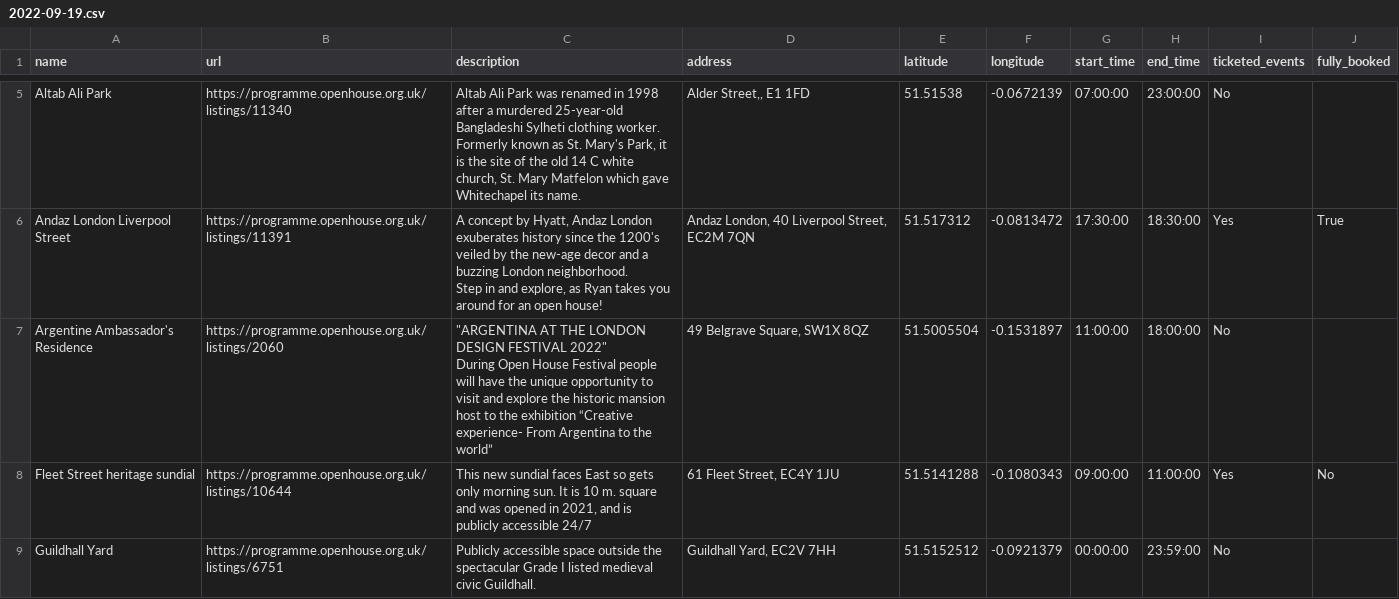
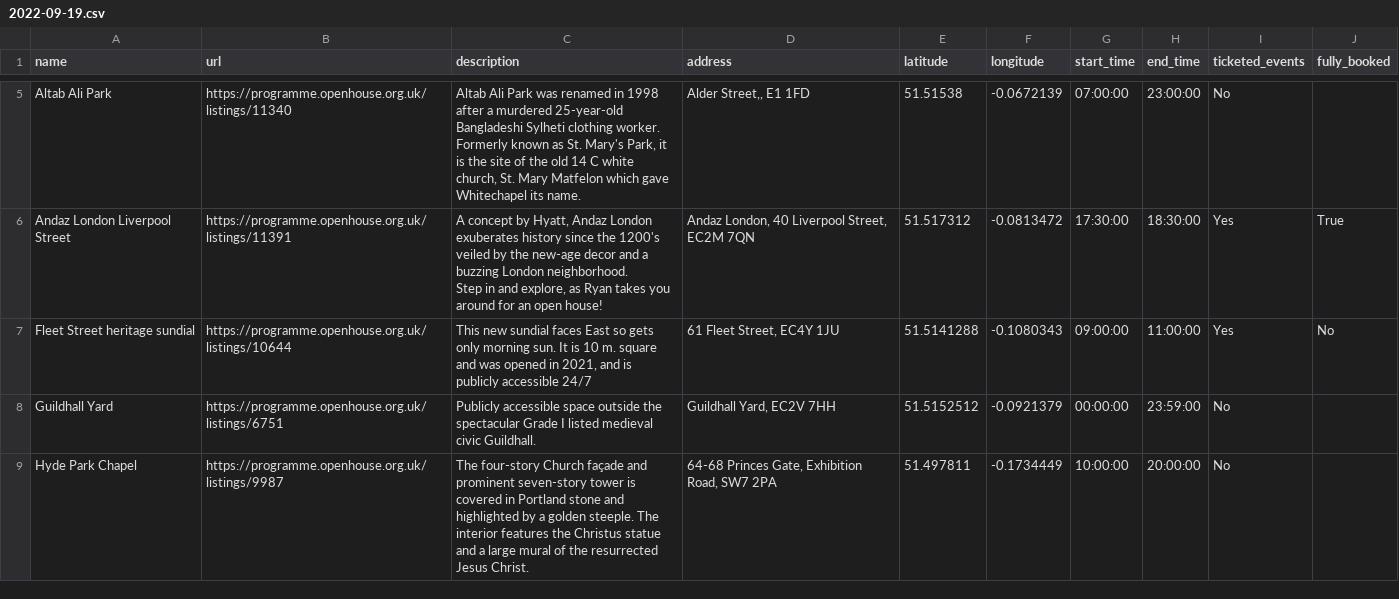
Before and after one commit to infrastructureclub/open-house-london-data, a CSV file: csv/2022/2022-09-19.csv, drawn as a sheet; only a part is shown, gaps mark what is left out; the shorter side is filled out with more unchanged rows.

Commit message:
Automatic OH London data update

```diff
--- a/csv/2022/2022-09-19.csv
+++ b/csv/2022/2022-09-19.csv
@@ -8,4 +8,2 @@ Andaz London Liverpool Street,https://programme.openhouse.org.uk/listings/11391,
 Step in and explore, as Ryan takes you around for an open house!","Andaz London, 40 Liverpool Street, EC2M 7QN",51.517312,-0.0813472,17:30:00,18:30:00,Yes,True
-Argentine Ambassador's Residence,https://programme.openhouse.org.uk/listings/2060,"""ARGENTINA AT THE LONDON DESIGN FESTIVAL 2022""
-During Open House Festival people will have the unique opportunity to visit and explore the historic mansion host to the exhibition “Creative experience- From Argentina to the world”","49 Belgrave Square, SW1X 8QZ",51.5005504,-0.1531897,11:00:00,18:00:00,No,
 Fleet Street heritage sundial,https://programme.openhouse.org.uk/listings/10644,"This new sundial faces East so gets only morning sun. It is 10 m. square and was opened in 2021, and is publicly accessible 24/7","61 Fleet Street, EC4Y 1JU",51.5141288,-0.1080343,09:00:00,11:00:00,Yes,No
```
Also changed, not shown: csv/2022/2022-09-18.csv, csv/2022/2022-09-20.csv, 56 other files.
